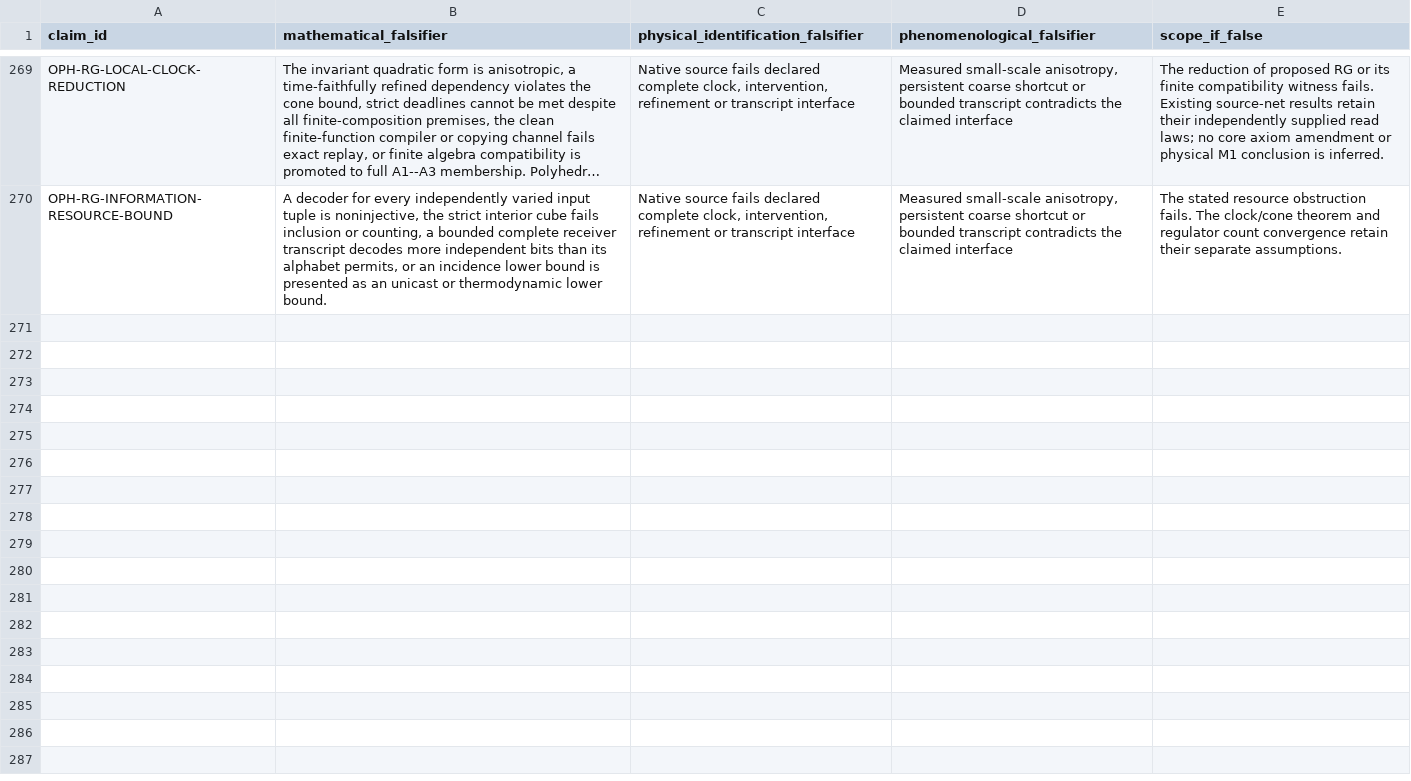
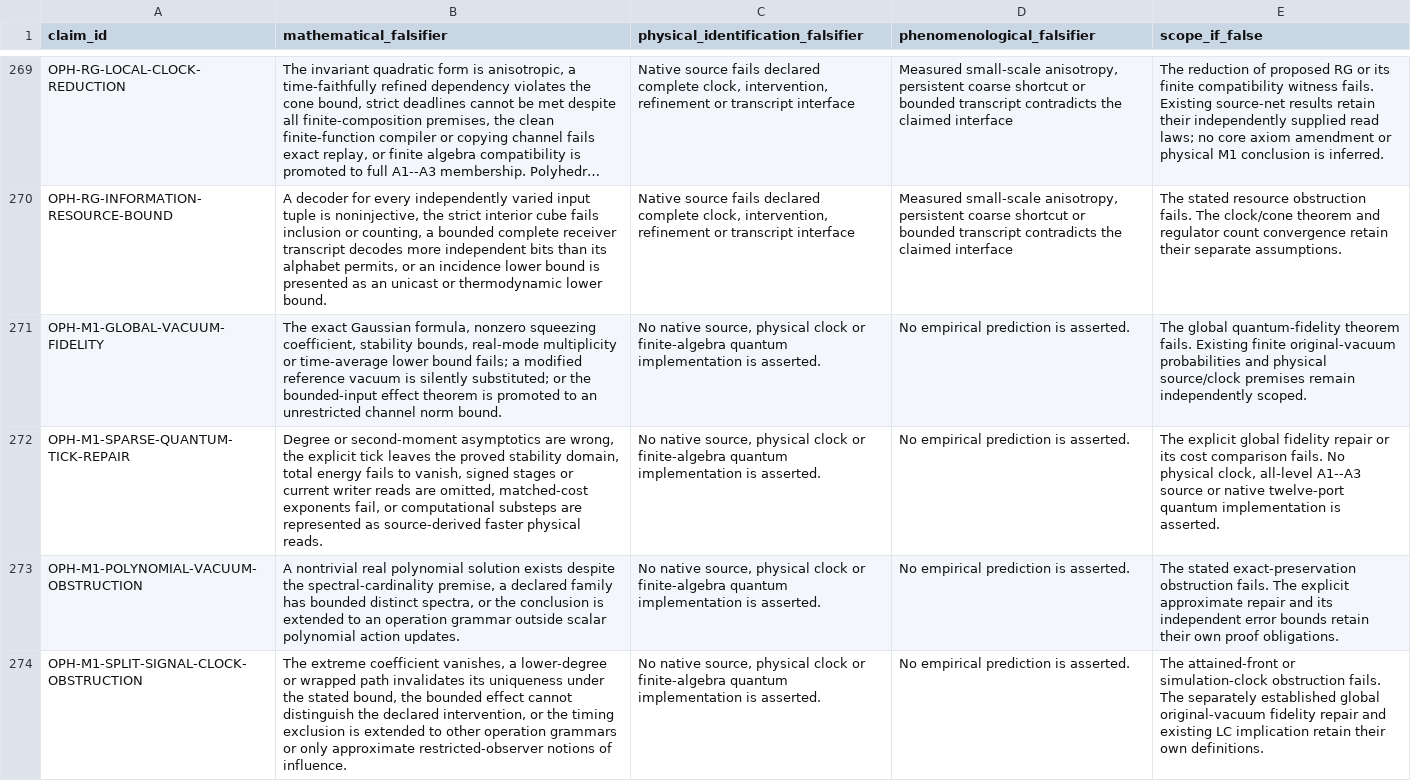
Before and after one commit to Arithmon/observer-patch-holography, a CSV file: claims/falsification_matrix.csv, drawn as a sheet; only a part is shown, gaps mark what is left out; long unchanged cells end in …; the diff names each change by its address in the sheet, - before the commit and + after, or states it on an @@ line.

```diff
--- a/claims/falsification_matrix.csv
+++ b/claims/falsification_matrix.csv
+row 271: OPH-M1-GLOBAL-VACUUM-FIDELITY | The exact Gaussian formula, nonzero squeezing coefficient, stability bounds, real-mode multiplicity or time-average lower bound fails; a modified reference vacuum is silently substituted; or the bounded-input effect theorem is promoted to an unrestricted channel norm bound. | No native source, physical clock or finite-algebra quantum implementation is asserted. | No empirical prediction is asserted. | The global quantum-fidelity theorem fails. Existing finite original-vacuum probabilities and physical source/clock premises remain independently scoped.
+row 272: OPH-M1-SPARSE-QUANTUM-TICK-REPAIR | Degree or second-moment asymptotics are wrong, the explicit tick leaves the proved stability domain, total energy fails to vanish, signed stages or current writer reads are omitted, matched-cost exponents fail, or computational substeps are represented as source-derived faster physical reads. | No native source, physical clock or finite-algebra quantum implementation is asserted. | No empirical prediction is asserted. | The explicit global fidelity repair or its cost comparison fails. No physical clock, all-level A1--A3 source or native twelve-port quantum implementation is asserted.
+row 273: OPH-M1-POLYNOMIAL-VACUUM-OBSTRUCTION | A nontrivial real polynomial solution exists despite the spectral-cardinality premise, a declared family has bounded distinct spectra, or the conclusion is extended to an operation grammar outside scalar polynomial action updates. | No native source, physical clock or finite-algebra quantum implementation is asserted. | No empirical prediction is asserted. | The stated exact-preservation obstruction fails. The explicit approximate repair and its independent error bounds retain their own proof obligations.
+row 274: OPH-M1-SPLIT-SIGNAL-CLOCK-OBSTRUCTION | The extreme coefficient vanishes, a lower-degree or wrapped path invalidates its uniqueness under the stated bound, the bounded effect cannot distinguish the declared intervention, or the timing exclusion is extended to other operation grammars or only approximate restricted-observer notions of influence. | No native source, physical clock or finite-algebra quantum implementation is asserted. | No empirical prediction is asserted. | The attained-front or simulation-clock obstruction fails. The separately established global original-vacuum fidelity repair and existing LC implication retain their own definitions.
```
Also changed, not shown: claims/novelty_matrix.csv, 15 other files.
